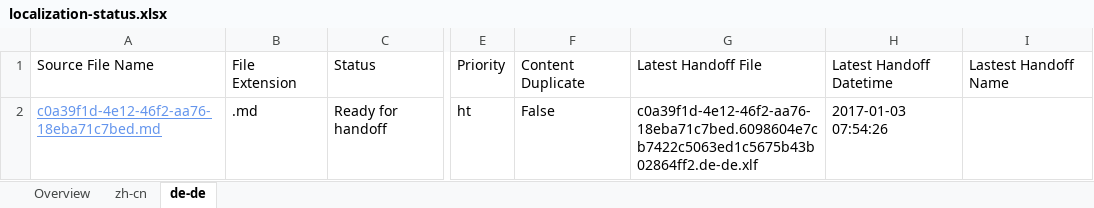
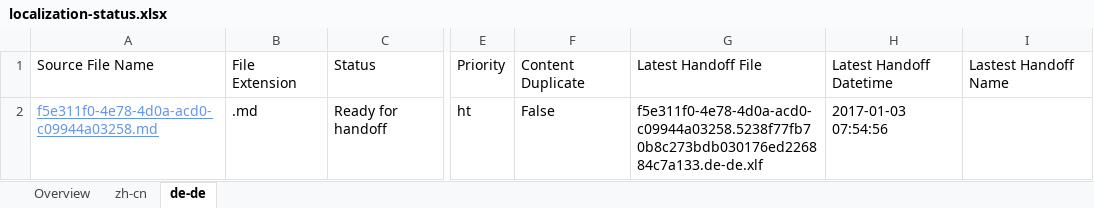
Before and after one commit to OpenLocalizationTestOrg/ol-test1-handback, an Excel workbook: ol-handback/OpenLocalizationTestOrg/ol-test1/ci/localization-status.xlsx, sheet de-de, drawn as a sheet; only a part is shown, gaps mark what is left out; values as stored, in another font and other column widths than the file's, no borders; table styles not drawn; the diff names each change by its address in the sheet, - before the commit and + after, or states it on an @@ line.

```diff
--- a/ol-handback/OpenLocalizationTestOrg/ol-test1/ci/localization-status.xlsx (sheet de-de)
+++ b/ol-handback/OpenLocalizationTestOrg/ol-test1/ci/localization-status.xlsx (sheet de-de)
-A2: c0a39f1d-4e12-46f2-aa76-18eba71c7bed.md
+A2: f5e311f0-4e78-4d0a-acd0-c09944a03258.md
-G2: c0a39f1d-4e12-46f2-aa76-18eba71c7bed.6098604e7cb7422c5063ed1c5675b43b02864ff2.de-de.xlf
+G2: f5e311f0-4e78-4d0a-acd0-c09944a03258.5238f77fb70b8c273bdb030176ed226884c7a133.de-de.xlf
-H2: 2017-01-03 07:54:26
+H2: 2017-01-03 07:54:56
```
Also changed, not shown: sheet Overview, sheet zh-cn.
